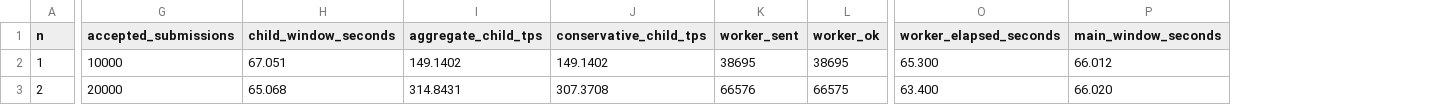
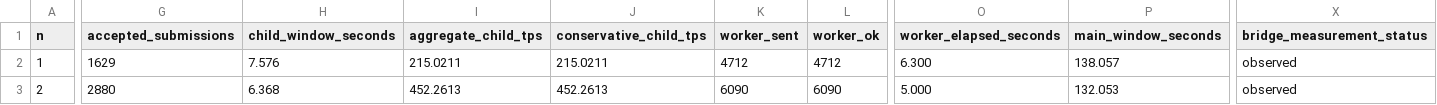
Before and after one commit to oliverustc/fishbonechain, a CSV file: docs/experiments/progressive_tps/progressive_tps_summary.csv, drawn as a sheet; only a part is shown, gaps mark what is left out; the diff covers the shown part only; the diff names each change by its address in the sheet, - before the commit and + after, or states it on an @@ line.

Commit message:
test: record progressive bridge pressure full run

```diff
--- a/docs/experiments/progressive_tps/progressive_tps_summary.csv
+++ b/docs/experiments/progressive_tps/progressive_tps_summary.csv
+column X (bridge_measurement_status), rows 2-3: observed | observed
-G2 (accepted_submissions): 10000
+G2 (accepted_submissions): 1629
-H2 (child_window_seconds): 67.051
+H2 (child_window_seconds): 7.576
-I2 (aggregate_child_tps): 149.1402
+I2 (aggregate_child_tps): 215.0211
-J2 (conservative_child_tps): 149.1402
+J2 (conservative_child_tps): 215.0211
-K2 (worker_sent): 38695
+K2 (worker_sent): 4712
-L2 (worker_ok): 38695
+L2 (worker_ok): 4712
-O2 (worker_elapsed_seconds): 65.300
+O2 (worker_elapsed_seconds): 6.300
-P2 (main_window_seconds): 66.012
+P2 (main_window_seconds): 138.057
-G3 (accepted_submissions): 20000
+G3 (accepted_submissions): 2880
-H3 (child_window_seconds): 65.068
+H3 (child_window_seconds): 6.368
-I3 (aggregate_child_tps): 314.8431
+I3 (aggregate_child_tps): 452.2613
-J3 (conservative_child_tps): 307.3708
+J3 (conservative_child_tps): 452.2613
-K3 (worker_sent): 66576
+K3 (worker_sent): 6090
-L3 (worker_ok): 66575
+L3 (worker_ok): 6090
-O3 (worker_elapsed_seconds): 63.400
+O3 (worker_elapsed_seconds): 5.000
-P3 (main_window_seconds): 66.020
+P3 (main_window_seconds): 132.053
```
Also changed, not shown: 72 edited cells elsewhere in this file, 46 other files.
